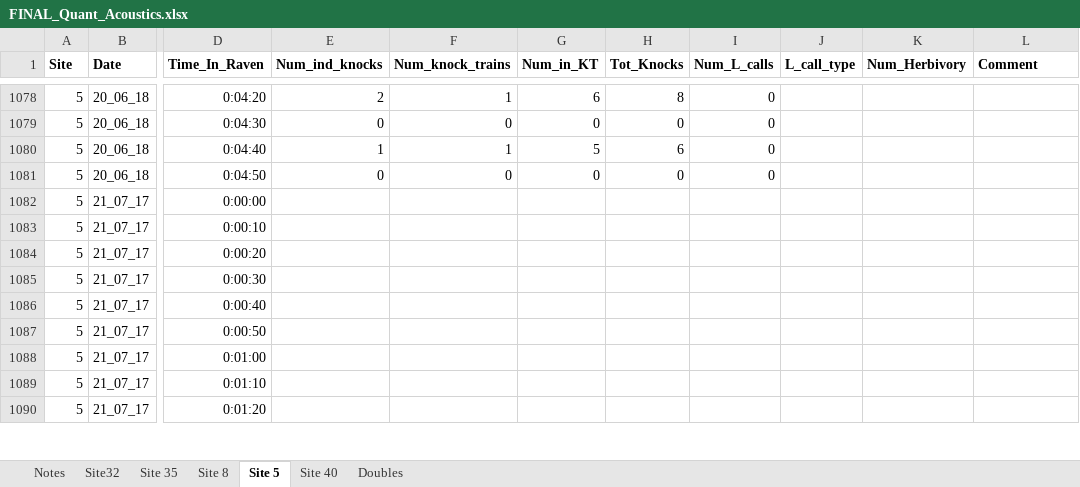
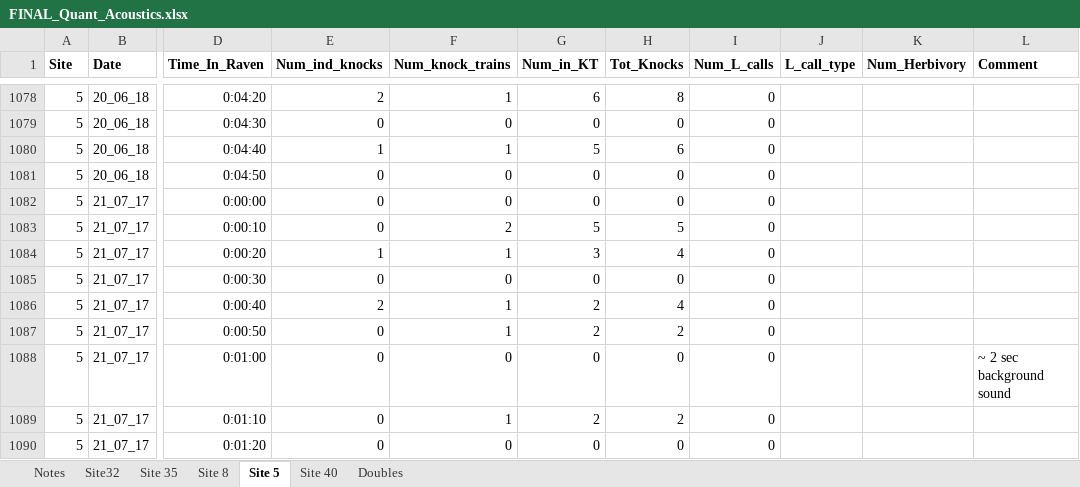
Before and after one commit to baumlab/Sean_Fish_Acoustics17-18, an Excel workbook: Raw_Data/FINAL_Quant_Acoustics.xlsx, sheet Site 5, drawn as a sheet; only a part is shown, gaps mark what is left out; values as stored, in another font and other column widths than the file's, no borders; the diff covers the shown part only; the diff names each change by its address in the sheet, - before the commit and + after, or states it on an @@ line.

Commit message:
final acoustics observation added, other than checking for drift I am donegit add -A!

```diff
--- a/Raw_Data/FINAL_Quant_Acoustics.xlsx (sheet Site 5)
+++ b/Raw_Data/FINAL_Quant_Acoustics.xlsx (sheet Site 5)
-E1082:E1083 (Num_ind_knocks): (empty)
+E1082:E1083 (Num_ind_knocks): 0
-F1082 (Num_knock_trains): (empty)
+F1082 (Num_knock_trains): 0
-G1082 (Num_in_KT): (empty)
+G1082 (Num_in_KT): 0
-H1082 (Tot_Knocks): (empty)
+H1082 (Tot_Knocks): 0
-I1082:I1090 (Num_L_calls): (empty)
+I1082:I1090 (Num_L_calls): 0
-F1083 (Num_knock_trains): (empty)
+F1083 (Num_knock_trains): 2
-G1083 (Num_in_KT): (empty)
+G1083 (Num_in_KT): 5
-H1083 (Tot_Knocks): (empty)
+H1083 (Tot_Knocks): 5
-E1084 (Num_ind_knocks): (empty)
+E1084 (Num_ind_knocks): 1
-F1084 (Num_knock_trains): (empty)
+F1084 (Num_knock_trains): 1
-G1084 (Num_in_KT): (empty)
+G1084 (Num_in_KT): 3
-H1084 (Tot_Knocks): (empty)
+H1084 (Tot_Knocks): 4
-E1085 (Num_ind_knocks): (empty)
+E1085 (Num_ind_knocks): 0
-F1085 (Num_knock_trains): (empty)
+F1085 (Num_knock_trains): 0
-G1085 (Num_in_KT): (empty)
+G1085 (Num_in_KT): 0
-H1085 (Tot_Knocks): (empty)
+H1085 (Tot_Knocks): 0
-E1086 (Num_ind_knocks): (empty)
+E1086 (Num_ind_knocks): 2
-F1086:F1087 (Num_knock_trains): (empty)
+F1086:F1087 (Num_knock_trains): 1
-G1086:G1087 (Num_in_KT): (empty)
+G1086:G1087 (Num_in_KT): 2
-H1086 (Tot_Knocks): (empty)
+H1086 (Tot_Knocks): 4
-E1087:E1090 (Num_ind_knocks): (empty)
+E1087:E1090 (Num_ind_knocks): 0
-H1087 (Tot_Knocks): (empty)
+H1087 (Tot_Knocks): 2
-F1088 (Num_knock_trains): (empty)
+F1088 (Num_knock_trains): 0
-G1088 (Num_in_KT): (empty)
+G1088 (Num_in_KT): 0
-H1088 (Tot_Knocks): (empty)
+H1088 (Tot_Knocks): 0
-L1088 (Comment): (empty)
+L1088 (Comment): ~ 2 sec background sound
-F1089 (Num_knock_trains): (empty)
+F1089 (Num_knock_trains): 1
-G1089 (Num_in_KT): (empty)
+G1089 (Num_in_KT): 2
-H1089 (Tot_Knocks): (empty)
+H1089 (Tot_Knocks): 2
-F1090 (Num_knock_trains): (empty)
+F1090 (Num_knock_trains): 0
-G1090 (Num_in_KT): (empty)
+G1090 (Num_in_KT): 0
-H1090 (Tot_Knocks): (empty)
+H1090 (Tot_Knocks): 0
```
Also changed, not shown: 570 edited cells elsewhere in this sheet.
